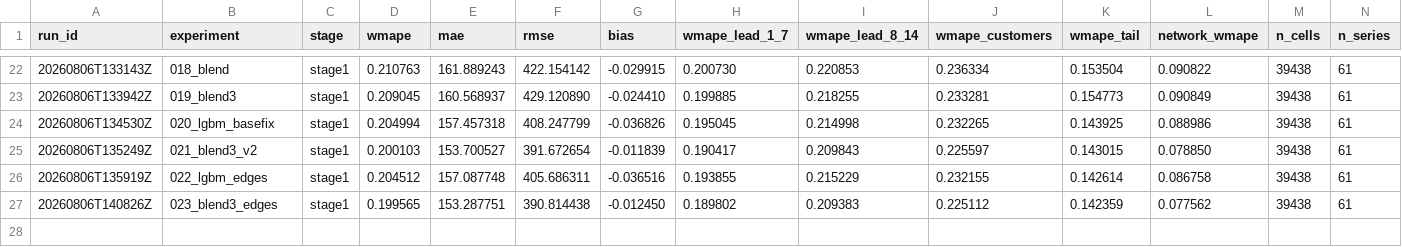
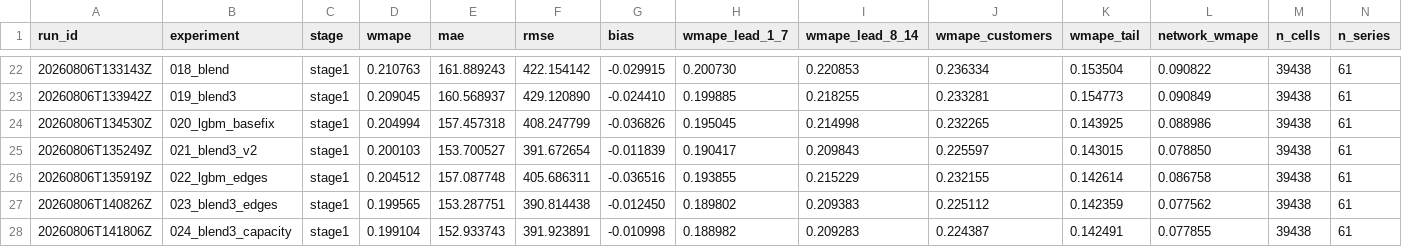
Before and after one commit to fifth-law/experiment-forecast, a CSV file: results/leaderboard.csv, drawn as a sheet; only a part is shown, gaps mark what is left out; rows hold the shown columns only; the diff names each change by its address in the sheet, - before the commit and + after, or states it on an @@ line.

```diff
--- a/results/leaderboard.csv
+++ b/results/leaderboard.csv
+row 28: 20260806T141806Z | 024_blend3_capacity | stage1 | 0.199104 | 152.933743 | 391.923891 | -0.010998 | 0.188982 | 0.209283 | 0.224387 | 0.142491 | 0.077855 | 39438 | 61
```
Also changed, not shown: 5 other files.
